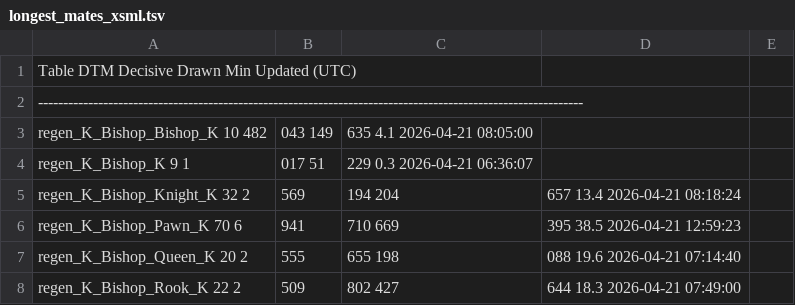
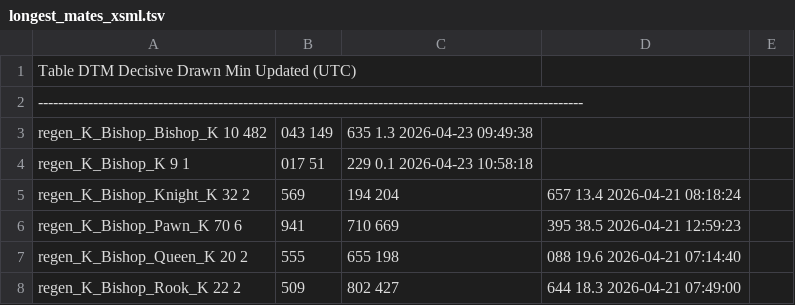
Before and after one commit to RohanDeBoss/Jungle-Chess-Python, a TSV file: tablebases/longest_mates_xsml.tsv, drawn as a sheet; only a part is shown.

Commit message:
Verifiably identical TB generation whilst being 3x faster and a smaller ram usage
# TablebaseGenerator.py (v13.71 - Topologically Sorted CSR Retrograde BFS)
#
# Features:
# - Pure Numpy CSR (Compressed Sparse Row) graph building.
# - 100% zero-dictionary architecture to keep peak RAM under 16GB.
# - Mathematical Topological Sorting for flawless Pawn Promotion routing.
# - O(log N) binary searching for parent-child relationship mapping.
# - Strict DTM BFS Retrograde Analysis.
# - SML Compression (Symmetry & Memory Layering).

```diff
--- a/tablebases/longest_mates_xsml.tsv
+++ b/tablebases/longest_mates_xsml.tsv
@@ -2,4 +2,4 @@ Table                                   DTM        Decisive           Drawn
 -------------------------------------------------------------------------------------------------------------
-regen_K_Bishop_Bishop_K                  10         482,043         149,635         4.1  2026-04-21 08:05:00
-regen_K_Bishop_K                          9           1,017          51,229         0.3  2026-04-21 06:36:07
+regen_K_Bishop_Bishop_K                  10         482,043         149,635         1.3  2026-04-23 09:49:38
+regen_K_Bishop_K                          9           1,017          51,229         0.1  2026-04-23 10:58:18
 regen_K_Bishop_Knight_K                  32       2,569,194         204,657        13.4  2026-04-21 08:18:24
```
Also changed, not shown: 1 other file.
